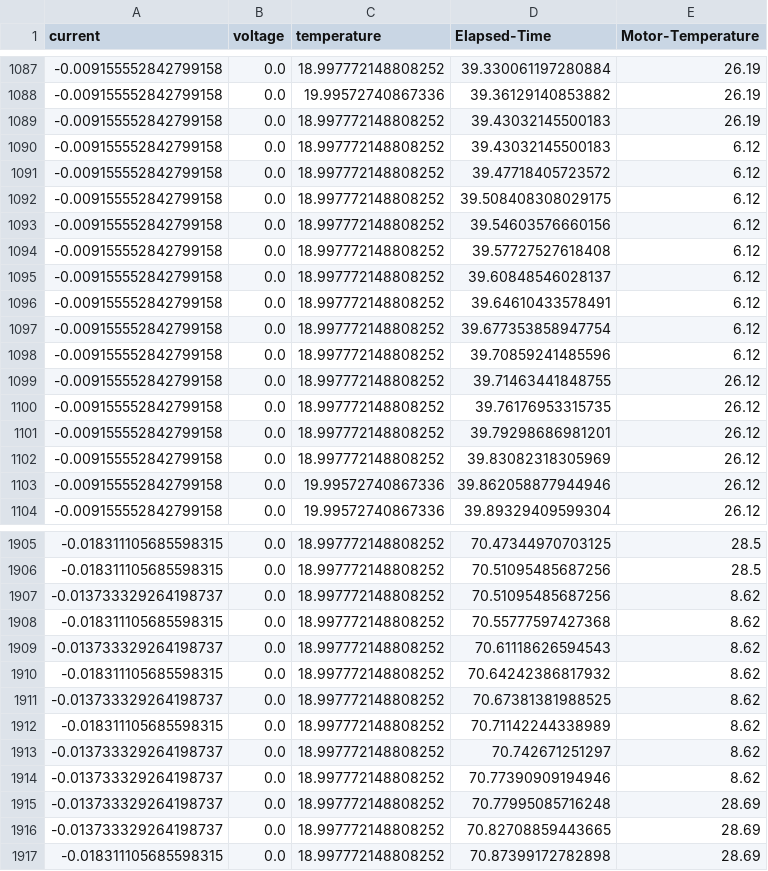
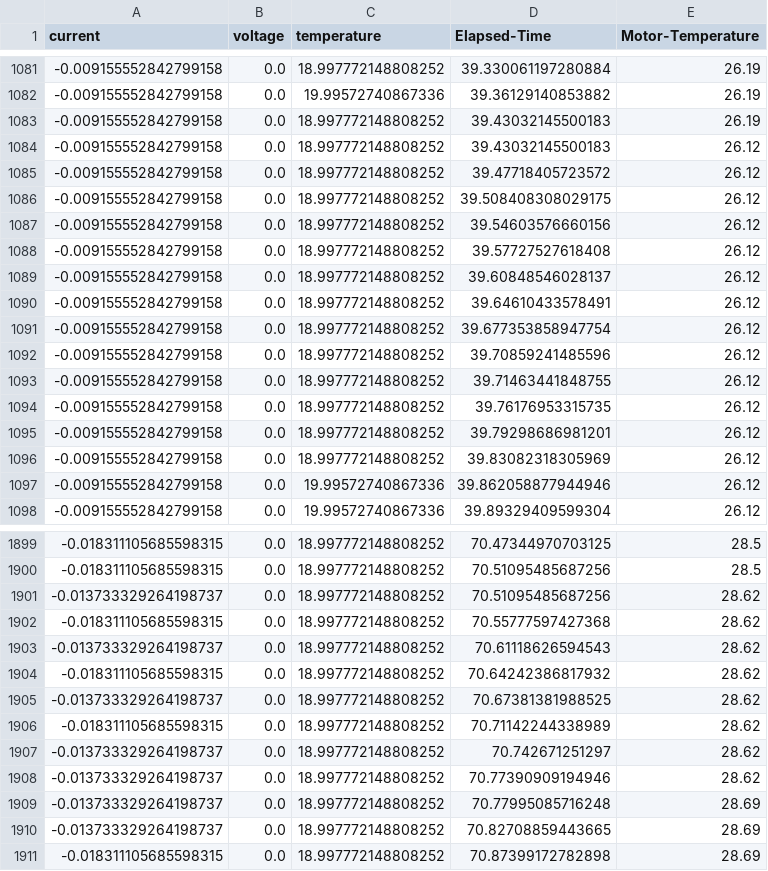
Before and after one commit to TMYO98/ability-hand-api, a CSV file: python/DataForTraining/AI_Data_Test4.csv, drawn as a sheet; only a part is shown, gaps mark what is left out; the diff covers the shown part only.

```diff
--- a/python/DataForTraining/AI_Data_Test4.csv
+++ b/python/DataForTraining/AI_Data_Test4.csv
@@ -1089,11 +1083,11 @@ current,voltage,temperature,Elapsed-Time,Motor-Temperature
 -0.009155552842799158,0.0,18.997772148808252,39.43032145500183,26.19
--0.009155552842799158,0.0,18.997772148808252,39.43032145500183,6.12
--0.009155552842799158,0.0,18.997772148808252,39.47718405723572,6.12
--0.009155552842799158,0.0,18.997772148808252,39.508408308029175,6.12
--0.009155552842799158,0.0,18.997772148808252,39.54603576660156,6.12
--0.009155552842799158,0.0,18.997772148808252,39.57727527618408,6.12
--0.009155552842799158,0.0,18.997772148808252,39.60848546028137,6.12
--0.009155552842799158,0.0,18.997772148808252,39.64610433578491,6.12
--0.009155552842799158,0.0,18.997772148808252,39.677353858947754,6.12
--0.009155552842799158,0.0,18.997772148808252,39.70859241485596,6.12
+-0.009155552842799158,0.0,18.997772148808252,39.43032145500183,26.12
+-0.009155552842799158,0.0,18.997772148808252,39.47718405723572,26.12
+-0.009155552842799158,0.0,18.997772148808252,39.508408308029175,26.12
+-0.009155552842799158,0.0,18.997772148808252,39.54603576660156,26.12
+-0.009155552842799158,0.0,18.997772148808252,39.57727527618408,26.12
+-0.009155552842799158,0.0,18.997772148808252,39.60848546028137,26.12
+-0.009155552842799158,0.0,18.997772148808252,39.64610433578491,26.12
+-0.009155552842799158,0.0,18.997772148808252,39.677353858947754,26.12
+-0.009155552842799158,0.0,18.997772148808252,39.70859241485596,26.12
 -0.009155552842799158,0.0,18.997772148808252,39.71463441848755,26.12
@@ -1906,10 +1900,10 @@ current,voltage,temperature,Elapsed-Time,Motor-Temperature
 -0.018311105685598315,0.0,18.997772148808252,70.51095485687256,28.5
--0.013733329264198737,0.0,18.997772148808252,70.51095485687256,8.62
--0.018311105685598315,0.0,18.997772148808252,70.55777597427368,8.62
--0.013733329264198737,0.0,18.997772148808252,70.61118626594543,8.62
--0.018311105685598315,0.0,18.997772148808252,70.64242386817932,8.62
--0.013733329264198737,0.0,18.997772148808252,70.67381381988525,8.62
--0.018311105685598315,0.0,18.997772148808252,70.71142244338989,8.62
--0.013733329264198737,0.0,18.997772148808252,70.742671251297,8.62
--0.013733329264198737,0.0,18.997772148808252,70.77390909194946,8.62
+-0.013733329264198737,0.0,18.997772148808252,70.51095485687256,28.62
+-0.018311105685598315,0.0,18.997772148808252,70.55777597427368,28.62
+-0.013733329264198737,0.0,18.997772148808252,70.61118626594543,28.62
+-0.018311105685598315,0.0,18.997772148808252,70.64242386817932,28.62
+-0.013733329264198737,0.0,18.997772148808252,70.67381381988525,28.62
+-0.018311105685598315,0.0,18.997772148808252,70.71142244338989,28.62
+-0.013733329264198737,0.0,18.997772148808252,70.742671251297,28.62
+-0.013733329264198737,0.0,18.997772148808252,70.77390909194946,28.62
 -0.013733329264198737,0.0,18.997772148808252,70.77995085716248,28.69
```
Also changed, not shown: 6 removed rows and 53 edited cells elsewhere in this file, python/DataForTraining/AI_Data_Test1.csv, python/DataForTraining/AI_Data_Test3.csv, 3 other files.
